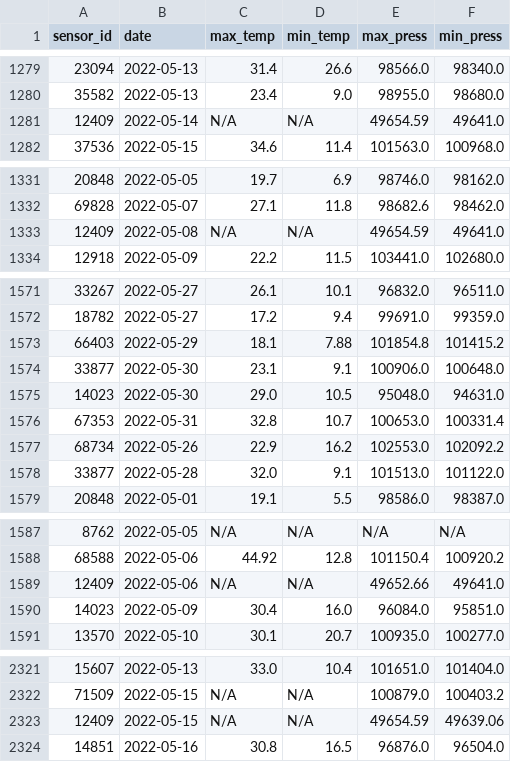
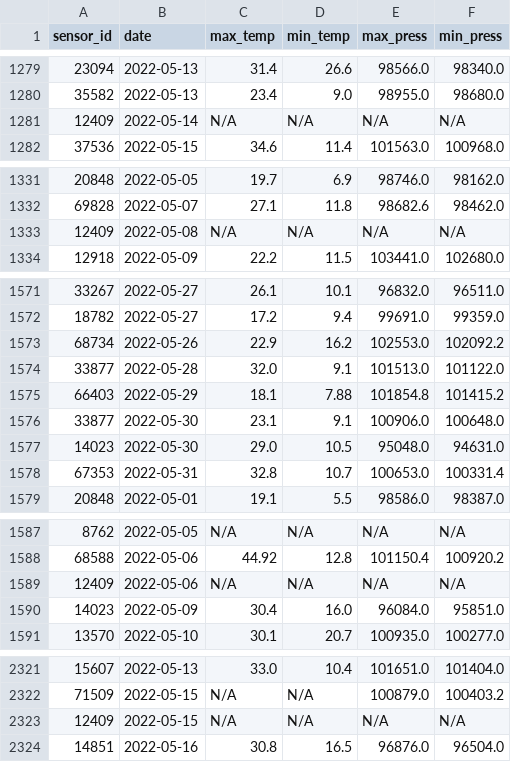
Before and after one commit to rbtroselli/big-data, a CSV file: results/query_2.csv, drawn as a sheet; only a part is shown, gaps mark what is left out; the diff covers the shown part only.

```diff
--- a/results/query_2.csv
+++ b/results/query_2.csv
@@ -1280,3 +1280,3 @@ sensor_id;date;max_temp;min_temp;max_press;min_press
 35582;2022-05-13;23.4;9.0;98955.0;98680.0
-12409;2022-05-14;N/A;N/A;49654.59;49641.0
+12409;2022-05-14;N/A;N/A;N/A;N/A
 37536;2022-05-15;34.6;11.4;101563.0;100968.0
@@ -1332,3 +1332,3 @@ sensor_id;date;max_temp;min_temp;max_press;min_press
 69828;2022-05-07;27.1;11.8;98682.6;98462.0
-12409;2022-05-08;N/A;N/A;49654.59;49641.0
+12409;2022-05-08;N/A;N/A;N/A;N/A
 12918;2022-05-09;22.2;11.5;103441.0;102680.0
@@ -1572,2 +1572,4 @@ sensor_id;date;max_temp;min_temp;max_press;min_press
 18782;2022-05-27;17.2;9.4;99691.0;99359.0
+68734;2022-05-26;22.9;16.2;102553.0;102092.2
+33877;2022-05-28;32.0;9.1;101513.0;101122.0
 66403;2022-05-29;18.1;7.88;101854.8;101415.2
@@ -1576,4 +1578,2 @@ sensor_id;date;max_temp;min_temp;max_press;min_press
 67353;2022-05-31;32.8;10.7;100653.0;100331.4
-68734;2022-05-26;22.9;16.2;102553.0;102092.2
-33877;2022-05-28;32.0;9.1;101513.0;101122.0
 20848;2022-05-01;19.1;5.5;98586.0;98387.0
@@ -1588,3 +1588,3 @@ sensor_id;date;max_temp;min_temp;max_press;min_press
 68588;2022-05-06;44.92;12.8;101150.4;100920.2
-12409;2022-05-06;N/A;N/A;49652.66;49641.0
+12409;2022-05-06;N/A;N/A;N/A;N/A
 14023;2022-05-09;30.4;16.0;96084.0;95851.0
@@ -2322,3 +2322,3 @@ sensor_id;date;max_temp;min_temp;max_press;min_press
 71509;2022-05-15;N/A;N/A;100879.0;100403.2
-12409;2022-05-15;N/A;N/A;49654.59;49639.06
+12409;2022-05-15;N/A;N/A;N/A;N/A
 14851;2022-05-16;30.8;16.5;96876.0;96504.0
```
Also changed, not shown: 1 added row, 1 removed row, 21 moved rows and 118 edited cells elsewhere in this file.
